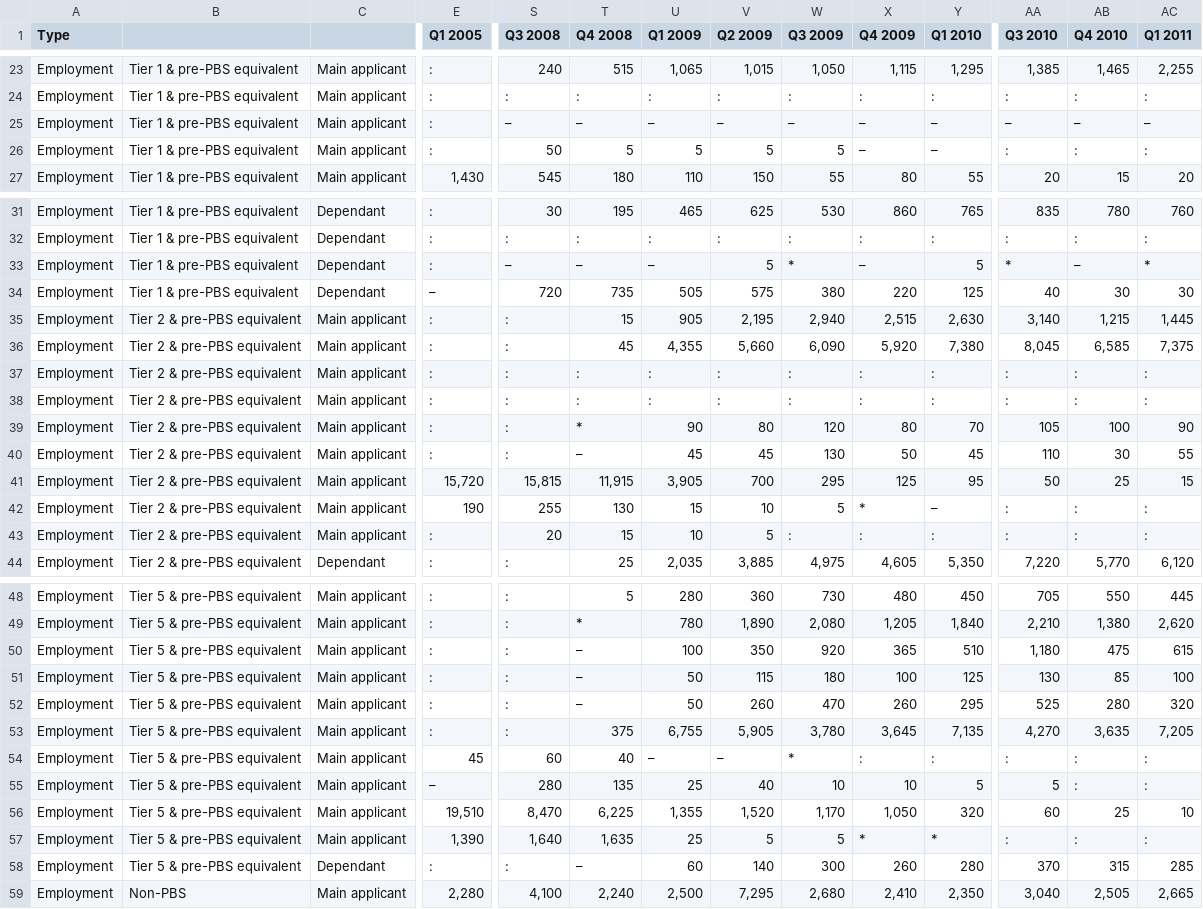
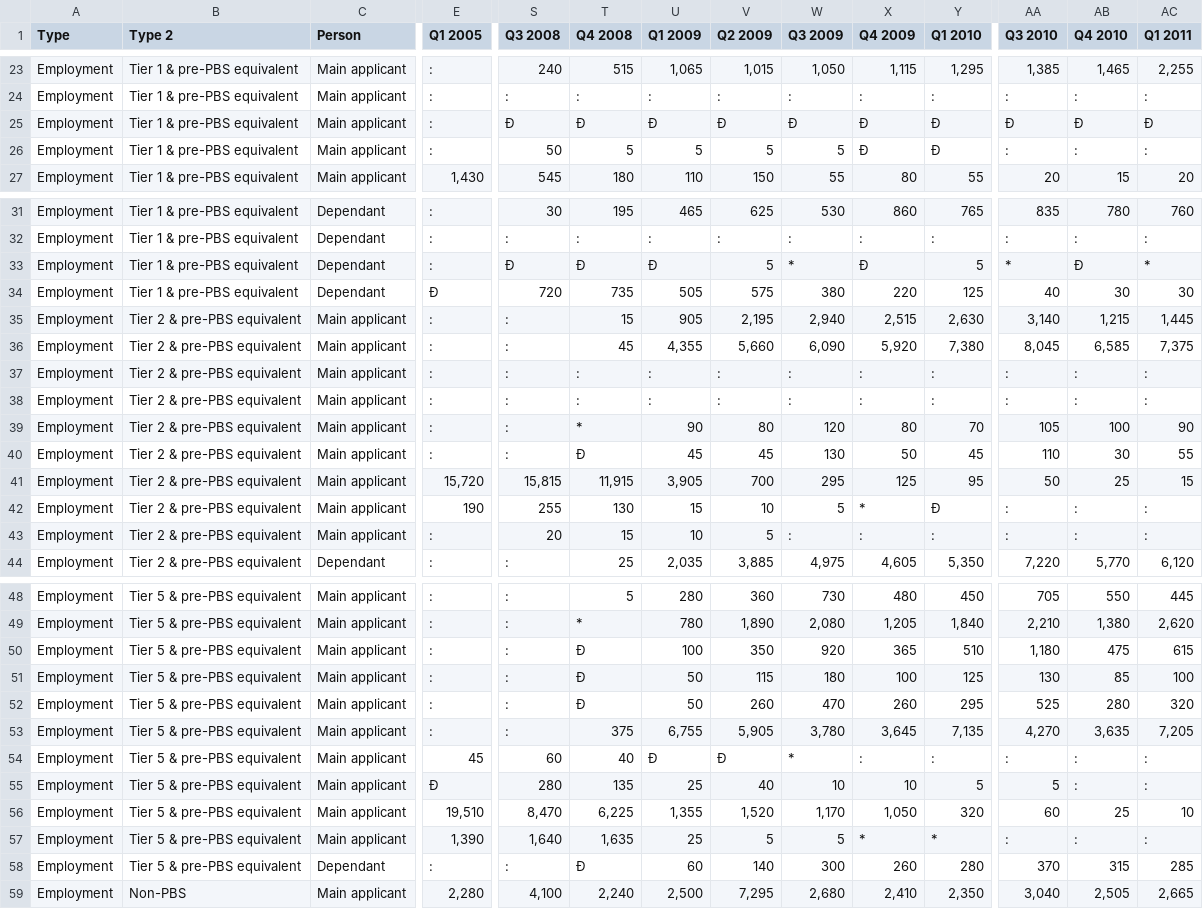
Before and after one commit to thekua/d3-hacknight, a CSV file: control-immigration-q1-2011-main.csv, drawn as a sheet; only a part is shown, gaps mark what is left out; the diff covers the shown part only; the diff names each change by its address in the sheet, - before the commit and + after, or states it on an @@ line.

```diff
--- a/control-immigration-q1-2011-main.csv
+++ b/control-immigration-q1-2011-main.csv
-B1: (empty)
+B1: Type 2
-C1: (empty)
+C1: Person
-S25 (Q3 2008): –
+S25 (Q3 2008): Ð
-T25 (Q4 2008): –
+T25 (Q4 2008): Ð
-U25 (Q1 2009): –
+U25 (Q1 2009): Ð
-V25 (Q2 2009): –
+V25 (Q2 2009): Ð
-W25 (Q3 2009): –
+W25 (Q3 2009): Ð
-X25:X26 (Q4 2009): –
+X25:X26 (Q4 2009): Ð
-Y25:Y26 (Q1 2010): –
+Y25:Y26 (Q1 2010): Ð
-AA25 (Q3 2010): –
+AA25 (Q3 2010): Ð
-AB25 (Q4 2010): –
+AB25 (Q4 2010): Ð
-AC25 (Q1 2011): –
+AC25 (Q1 2011): Ð
-S33 (Q3 2008): –
+S33 (Q3 2008): Ð
-T33 (Q4 2008): –
+T33 (Q4 2008): Ð
-U33 (Q1 2009): –
+U33 (Q1 2009): Ð
-X33 (Q4 2009): –
+X33 (Q4 2009): Ð
-AB33 (Q4 2010): –
+AB33 (Q4 2010): Ð
-E34 (Q1 2005): –
+E34 (Q1 2005): Ð
-T40 (Q4 2008): –
+T40 (Q4 2008): Ð
-Y42 (Q1 2010): –
+Y42 (Q1 2010): Ð
-T50:T52 (Q4 2008): –
+T50:T52 (Q4 2008): Ð
-U54 (Q1 2009): –
+U54 (Q1 2009): Ð
-V54 (Q2 2009): –
+V54 (Q2 2009): Ð
-E55 (Q1 2005): –
+E55 (Q1 2005): Ð
-T58 (Q4 2008): –
+T58 (Q4 2008): Ð
```
Also changed, not shown: 6 edited cells elsewhere in this file, 1 other file.
